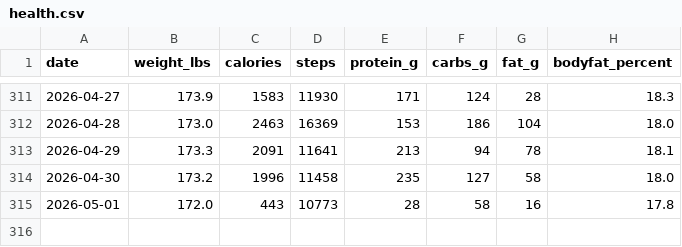
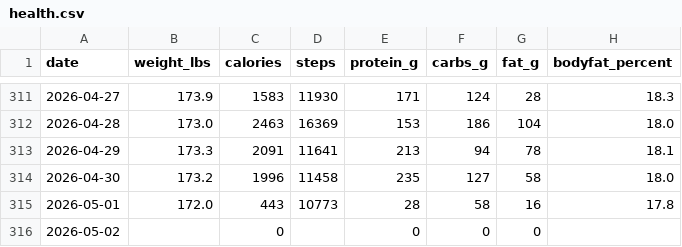
Before and after one commit to rowens794/health-dashboard, a CSV file: data/health.csv, drawn as a sheet; only a part is shown, gaps mark what is left out.

Commit message:
Sync health data 2026-05-02

```diff
--- a/data/health.csv
+++ b/data/health.csv
@@ -315 +315,2 @@ date,weight_lbs,calories,steps,protein_g,carbs_g,fat_g,bodyfat_percent
 2026-05-01,172.0,443,10773,28,58,16,17.8
+2026-05-02,,0,,0,0,0,
```
Also changed, not shown: data/dashboard-health.csv, data/sync-log.csv, 1 other file.
